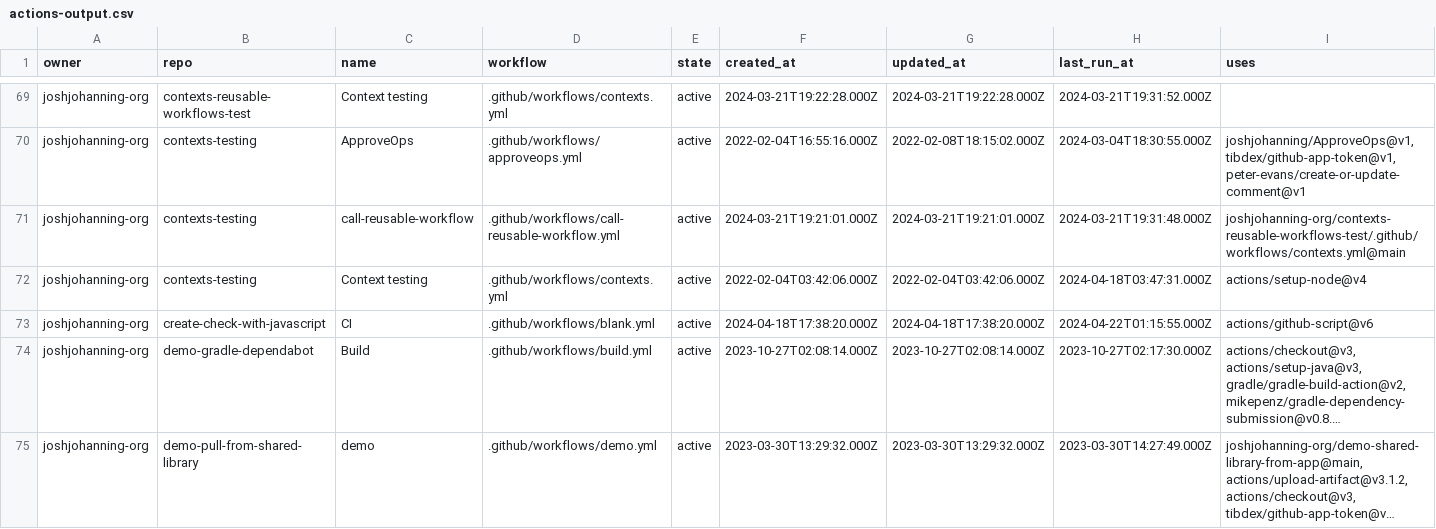
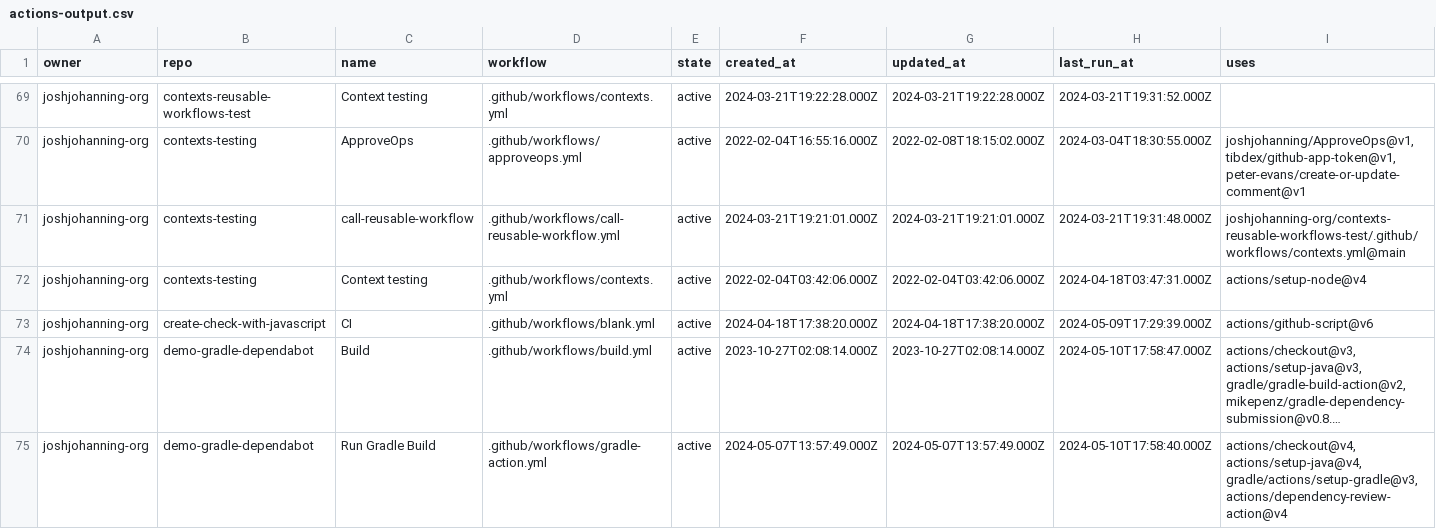
Before and after one commit to joshjohanning-org/export-actions-usage-report, a CSV file: actions-output.csv, drawn as a sheet; only a part is shown, gaps mark what is left out; the shorter side is filled out with more unchanged rows; long unchanged cells end in …; the diff covers the shown part only; the diff names each change by its address in the sheet, - before the commit and + after, or states it on an @@ line.

```diff
--- a/actions-output.csv
+++ b/actions-output.csv
-H73 (last_run_at): 2024-04-22T01:15:55.000Z
+H73 (last_run_at): 2024-05-09T17:29:39.000Z
-H74 (last_run_at): 2023-10-27T02:17:30.000Z
+H74 (last_run_at): 2024-05-10T17:58:47.000Z
+row 75: joshjohanning-org | demo-gradle-dependabot | Run Gradle Build | .github/workflows/gradle-action.yml | active | 2024-05-07T13:57:49.000Z | 2024-05-07T13:57:49.000Z | 2024-05-10T17:58:40.000Z | actions/checkout@v4, actions/setup-java@v4, gradle/actions/setup-gradle@v3, actions/dependency-review-action@v4
```
Also changed, not shown: 9 added rows and 24 edited cells elsewhere in this file, 2 other files.
